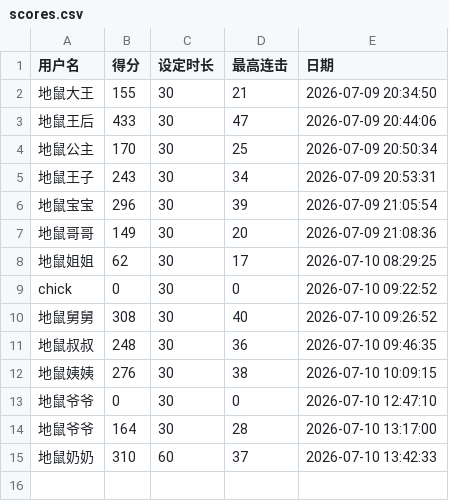
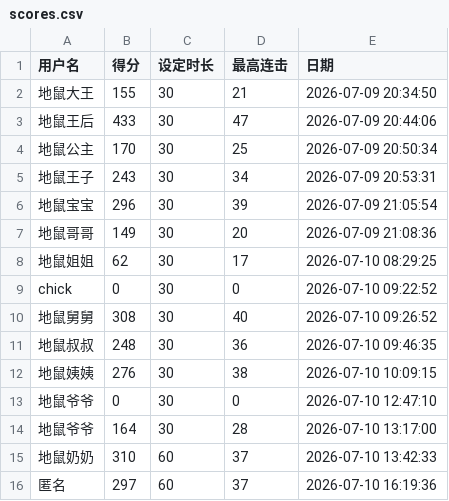
Before and after one commit to cccchick/hithit, a CSV file: scores.csv, drawn as a sheet; the diff names each change by its address in the sheet, - before the commit and + after, or states it on an @@ line.

```diff
--- a/scores.csv
+++ b/scores.csv
+row 16: 匿名 | 297 | 60 | 37 | 2026-07-10 16:19:36
```
Also changed, not shown: 3 other files.
